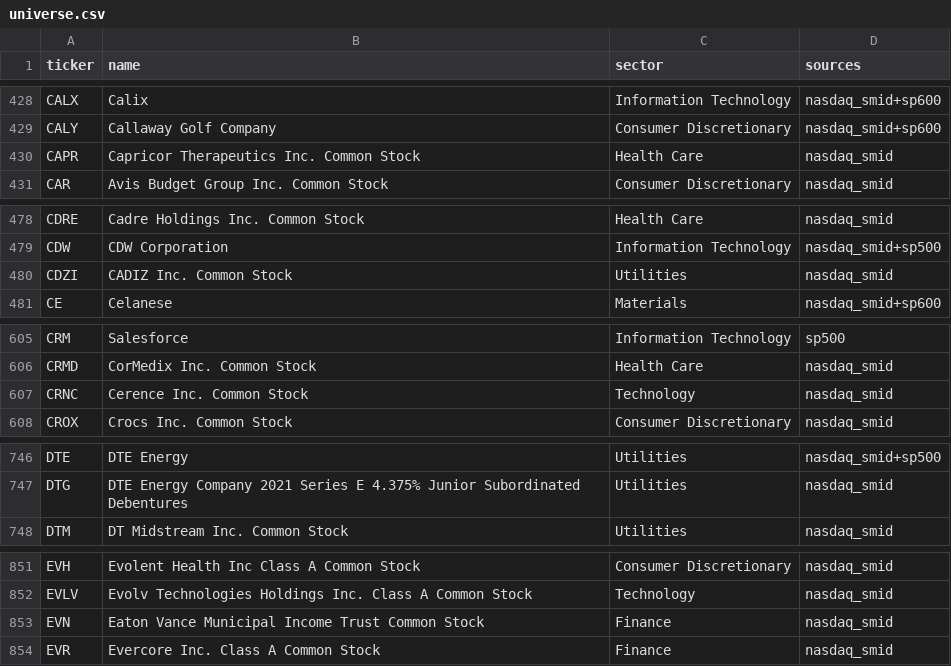
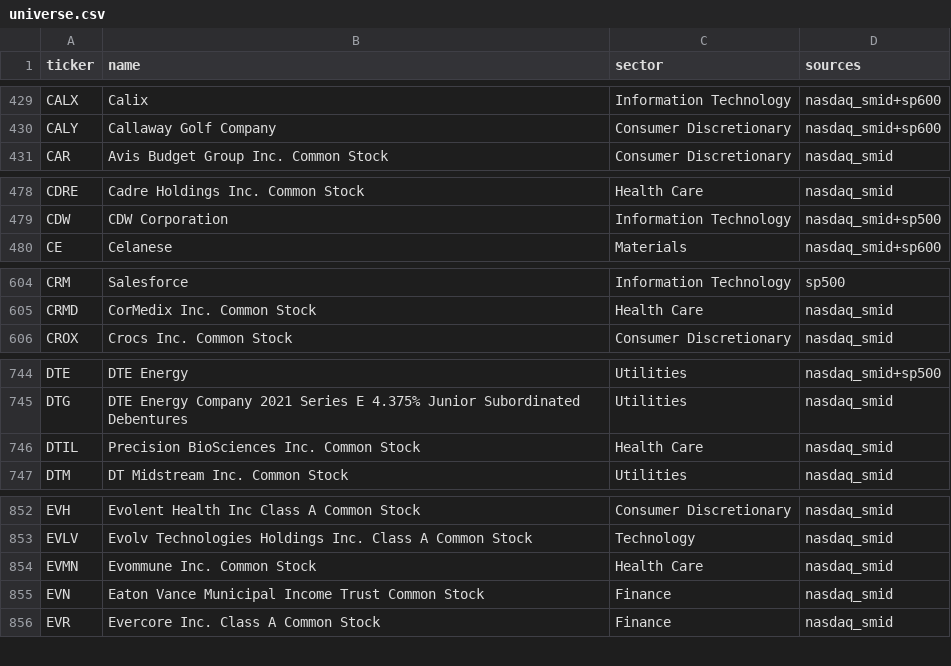
Before and after one commit to CHUCHUDACHUCHU/cluade-tracking-schedule-3, a CSV file: tickers/universe.csv, drawn as a sheet; only a part is shown, gaps mark what is left out; removed rows and columns are numbered as before the commit, all else as after; the diff covers the shown part only; the diff names each change by its address in the sheet, - before the commit and + after, or states it on an @@ line.

```diff
--- a/tickers/universe.csv
+++ b/tickers/universe.csv
-row 430: CAPR | Capricor Therapeutics Inc. Common Stock | Health Care | nasdaq_smid
-row 480: CDZI | CADIZ Inc. Common Stock | Utilities | nasdaq_smid
-row 607: CRNC | Cerence Inc. Common Stock | Technology | nasdaq_smid
+row 746: DTIL | Precision BioSciences Inc. Common Stock | Health Care | nasdaq_smid
+row 854: EVMN | Evommune Inc. Common Stock | Health Care | nasdaq_smid
```
Also changed, not shown: 19 added rows, 15 removed rows and 5 edited cells elsewhere in this file, data/universe_latest.csv, 5 other files.
